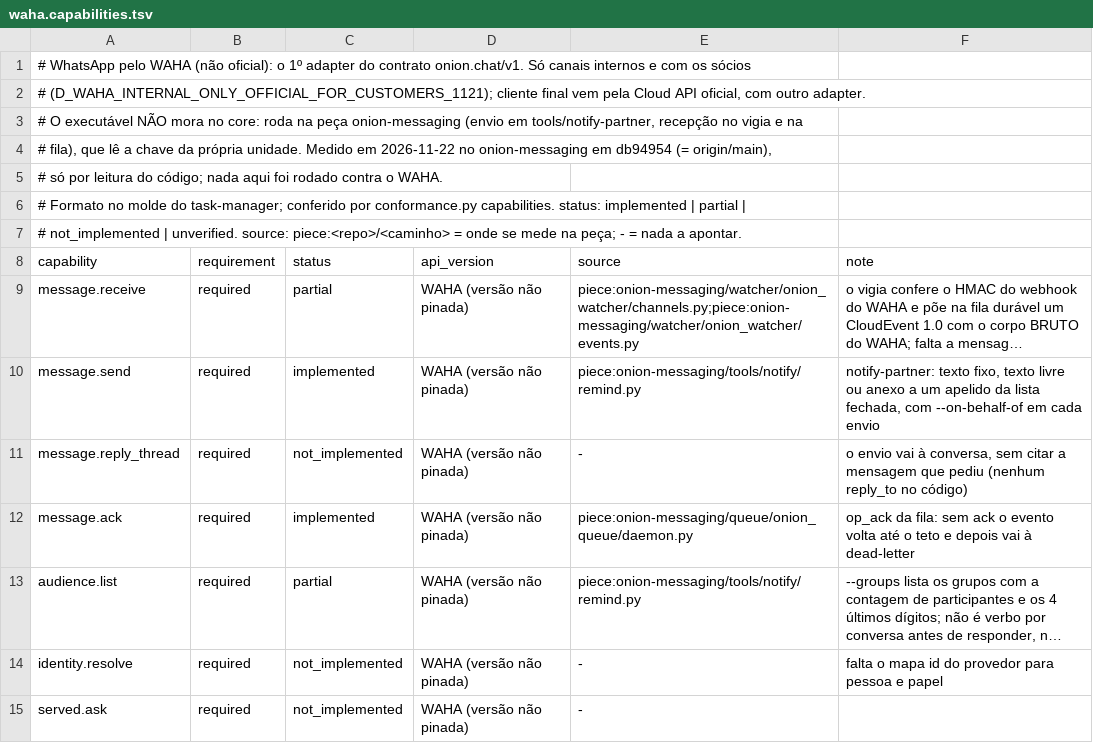
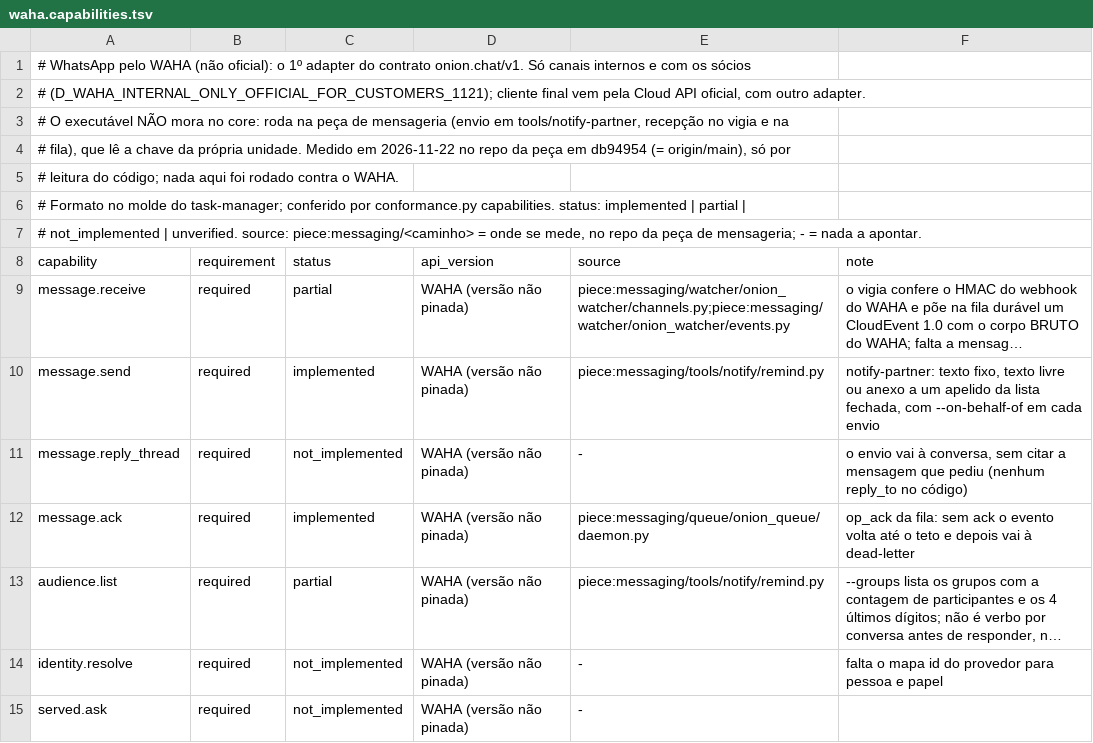
Before and after one commit to marciocar/onion-evolve, a TSV file: .claude/utils/chat/adapters/waha.capabilities.tsv, drawn as a sheet; only a part is shown; long unchanged cells end in …; the diff covers the shown part only; the diff names each change by its address in the sheet, - before the commit and + after, or states it on an @@ line.

```diff
--- a/.claude/utils/chat/adapters/waha.capabilities.tsv
+++ b/.claude/utils/chat/adapters/waha.capabilities.tsv
-A3 (capability): …na peça onion-messaging (envio em…
+A3 (capability): …na peça de mensageria (envio em…
-A4 (capability): …2026-11-22 no onion-messaging em db94954 (= origin/main),
+A4 (capability): …2026-11-22 no repo da peça em db94954 (= origin/main), só por
-A5 (capability): # só por leitura do…
+A5 (capability): # leitura do…
-A7 (capability): …unverified. source: piece:<repo>/<caminho> = onde se mede na peça; - =…
+A7 (capability): …unverified. source: piece:messaging/<caminho> = onde se mede, no repo da peça de mensageria; - =…
-E9 (source): piece:onion-messaging/watcher/onion_watcher/channels.py;piece:onion-messaging/watcher/onion_watcher/events.py
+E9 (source): piece:messaging/watcher/onion_watcher/channels.py;piece:messaging/watcher/onion_watcher/events.py
-E10 (source): piece:onion-messaging/tools/notify/remind.py
+E10 (source): piece:messaging/tools/notify/remind.py
-E12 (source): piece:onion-messaging/queue/onion_queue/daemon.py
+E12 (source): piece:messaging/queue/onion_queue/daemon.py
-E13 (source): piece:onion-messaging/tools/notify/remind.py
+E13 (source): piece:messaging/tools/notify/remind.py
```
Also changed, not shown: 15 edited cells elsewhere in this file, .claude/utils/chat/enforcement.tsv, .claude/utils/chat/vocabulary.tsv, 7 other files.
